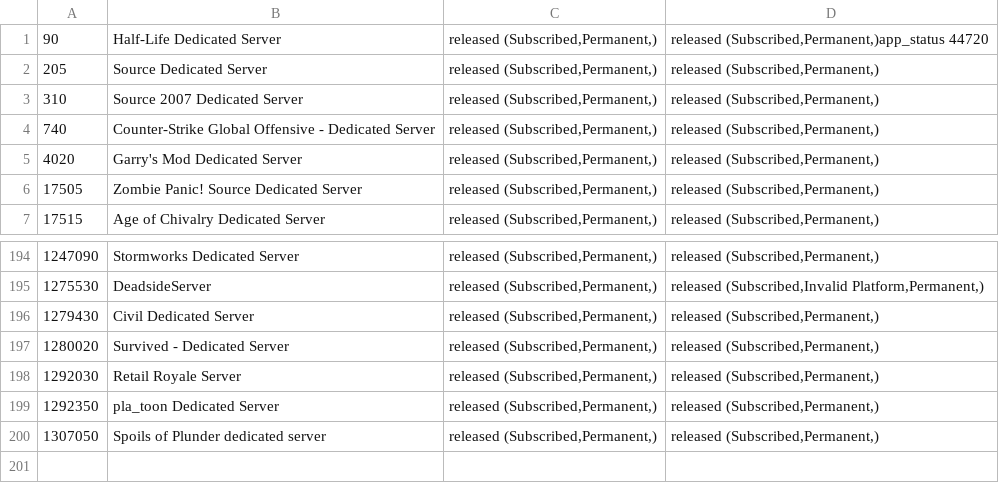
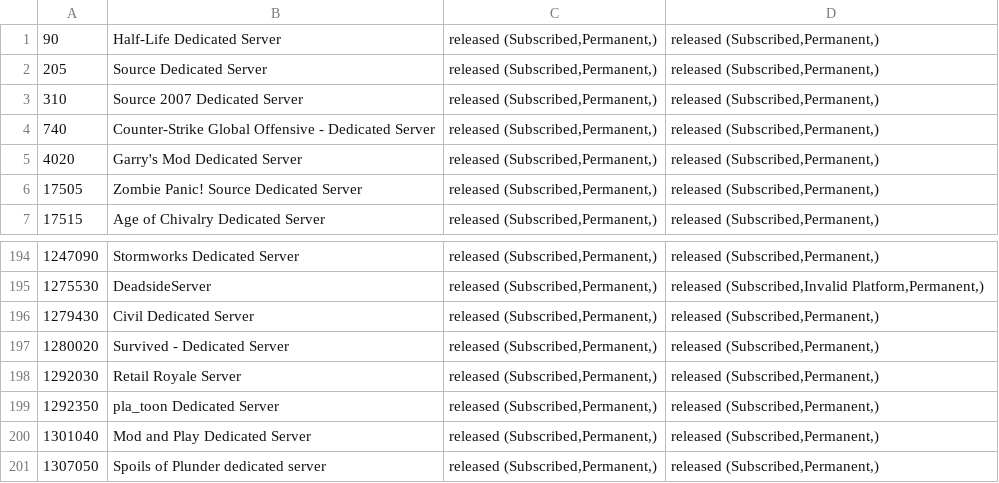
Before and after one commit to dgibbs64/SteamCMD-AppID-List-Servers, a CSV file: steamcmd_appid_servers_linux.csv, drawn as a sheet; only a part is shown, gaps mark what is left out.

```diff
--- a/steamcmd_appid_servers_linux.csv
+++ b/steamcmd_appid_servers_linux.csv
@@ -1,2 +1,2 @@
-90,"Half-Life Dedicated Server","released (Subscribed,Permanent,)","released (Subscribed,Permanent,)app_status 44720",,
+90,"Half-Life Dedicated Server","released (Subscribed,Permanent,)","released (Subscribed,Permanent,)",,
 205,"Source Dedicated Server","released (Subscribed,Permanent,)","released (Subscribed,Permanent,)",,
@@ -199,2 +199,3 @@
 1292350,"pla_toon Dedicated Server","released (Subscribed,Permanent,)","released (Subscribed,Permanent,)",,
+1301040,"Mod and Play Dedicated Server","released (Subscribed,Permanent,)","released (Subscribed,Permanent,)",,
 1307050,"Spoils of Plunder dedicated server","released (Subscribed,Permanent,)","released (Subscribed,Permanent,)",,
```
Also changed, not shown: steamcmd_appid_servers.csv, 3 other files.
